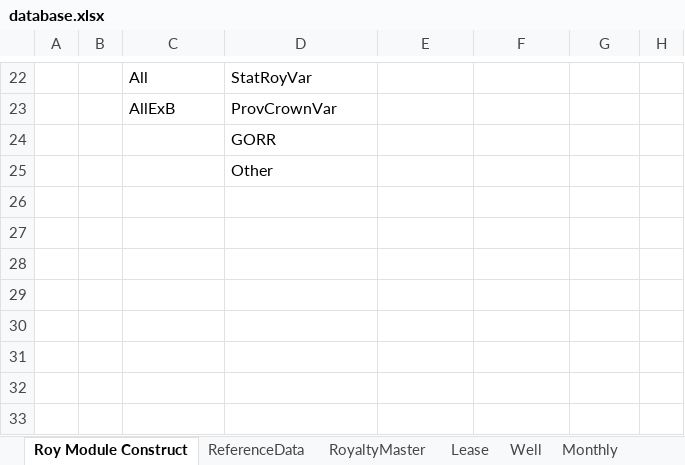
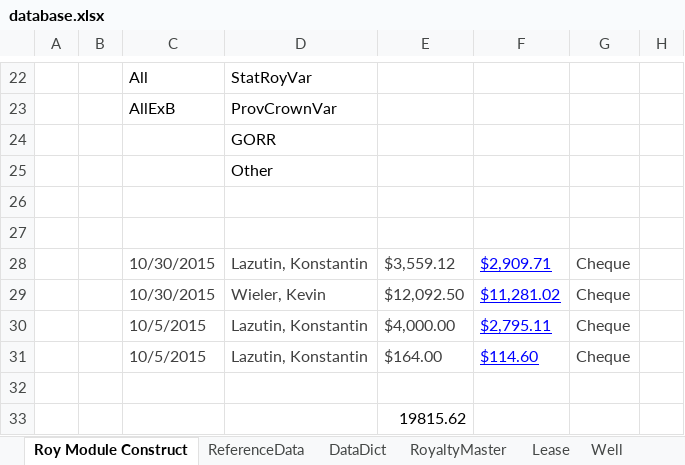
Before and after one commit to lshumlich/python-playground, an Excel workbook: excel-app/database.xlsx, sheet Roy Module Construct, drawn as a sheet; only a part is shown, gaps mark what is left out; values as stored, in another font and other column widths than the file's, no borders; charts and pictures not drawn; the diff names each change by its address in the sheet, - before the commit and + after, or states it on an @@ line.

Commit message:
- start on GORR - add DataDic Tab

```diff
--- a/excel-app/database.xlsx (sheet Roy Module Construct)
+++ b/excel-app/database.xlsx (sheet Roy Module Construct)
+sheet tab: DataDict
+row 26: (empty)
+row 27: (empty)
+row 28:  |  | 10/30/2015 | Lazutin, Konstantin | $3,559.12 | $2,909.71 | Cheque
+row 29:  |  | 10/30/2015 | Wieler, Kevin | $12,092.50 | $11,281.02 | Cheque
+row 30:  |  | 10/5/2015 | Lazutin, Konstantin | $4,000.00 | $2,795.11 | Cheque
+row 31:  |  | 10/5/2015 | Lazutin, Konstantin | $164.00 | $114.60 | Cheque
+row 32: (empty)
+row 33:  |  |  |  | 19815.62
```
Also changed, not shown: sheet RoyaltyMaster, charts or pictures, 2 other files.
